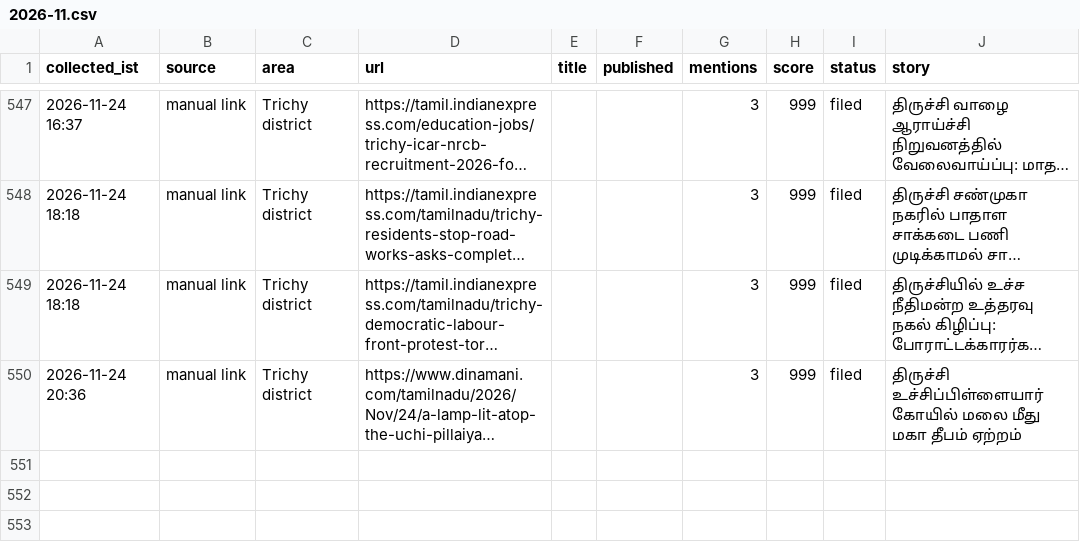
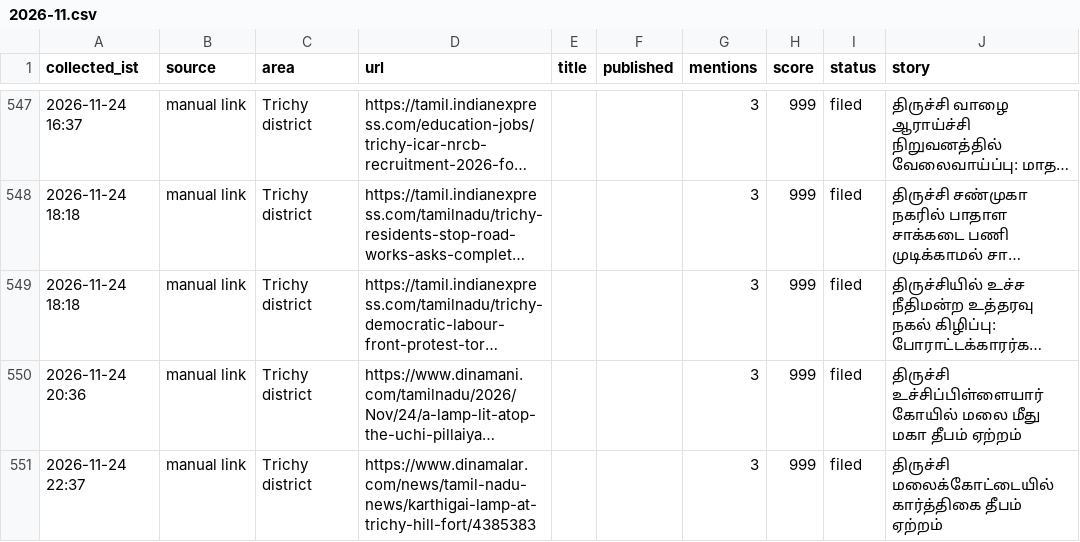
Before and after one commit to news360-tn/trichy360-autopost, a CSV file: research_free/archive/2026-11.csv, drawn as a sheet; only a part is shown, gaps mark what is left out; long unchanged cells end in …; the diff names each change by its address in the sheet, - before the commit and + after, or states it on an @@ line.

```diff
--- a/research_free/archive/2026-11.csv
+++ b/research_free/archive/2026-11.csv
+row 551: 2026-11-24 22:37 | manual link | Trichy district | https://www.dinamalar.com/news/tamil-nadu-news/karthigai-lamp-at-trichy-hill-fort/4385383 |  |  | 3 | 999 | filed | திருச்சி மலைக்கோட்டையில் கார்த்திகை தீபம் ஏற்றம்
```
Also changed, not shown: 6 other files.
